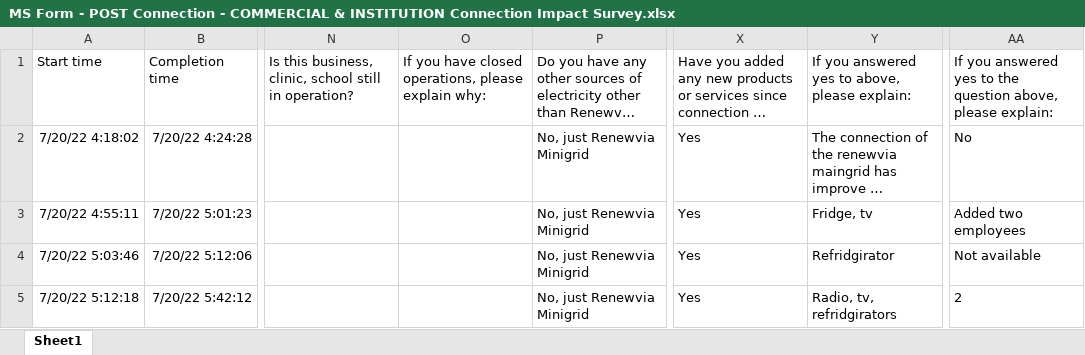
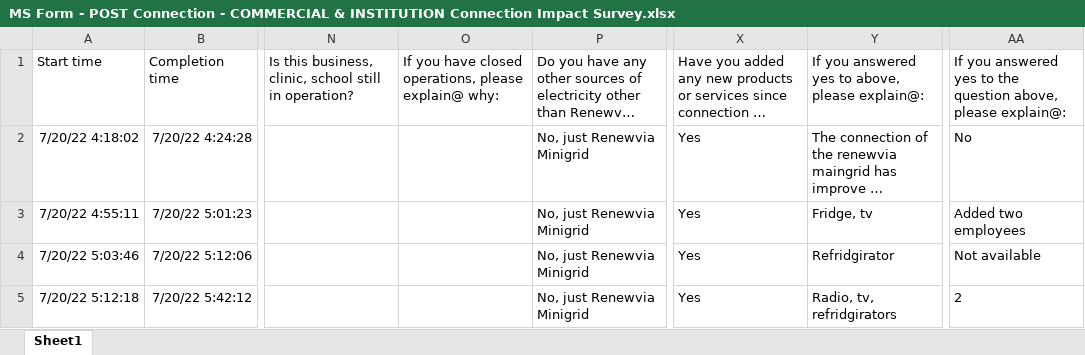
Before and after one commit to Renewvia-Energy/survey_impact_analysis, an Excel workbook: data_cleaning/datasets_raw/MS Form - POST Connection - COMMERCIAL & INSTITUTION Connection Impact Survey.xlsx, sheet Sheet1, drawn as a sheet; only a part is shown, gaps mark what is left out; long unchanged cells end in …; values as stored, in another font and other column widths than the file's, no borders; table styles not drawn; the diff names each change by its address in the sheet, - before the commit and + after, or states it on an @@ line.

```diff
--- a/data_cleaning/datasets_raw/MS Form - POST Connection - COMMERCIAL & INSTITUTION Connection Impact Survey.xlsx (sheet Sheet1)
+++ b/data_cleaning/datasets_raw/MS Form - POST Connection - COMMERCIAL & INSTITUTION Connection Impact Survey.xlsx (sheet Sheet1)
-O1: …operations, please explain why:
+O1: …operations, please explain@ why:
-Y1: …above, please explain:
+Y1: …above, please explain@:
-AA1: …above, please explain:
+AA1: …above, please explain@:
```
Also changed, not shown: data_cleaning/datasets_raw/Commcare - POST Connection - COMMERCIAL & INSTITUTION Connectin Impact Survey.xlsx, data_cleaning/datasets_raw/Commcare INITIAL Survey updated w Renewvia Numbers - Copy.xlsx, 7 other files.
